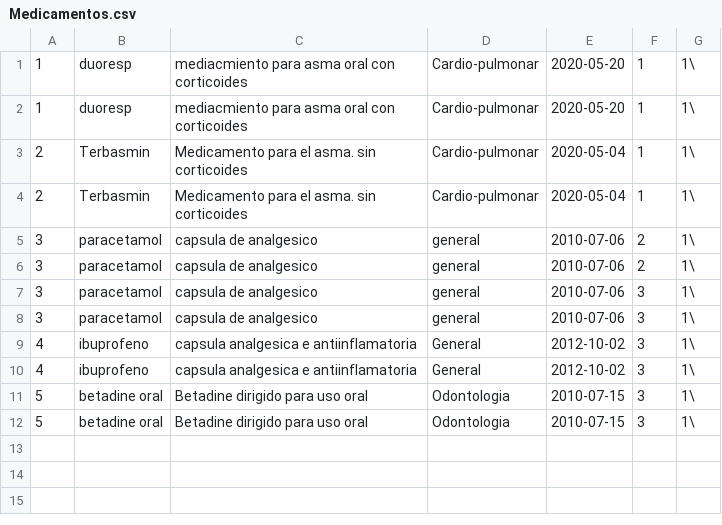
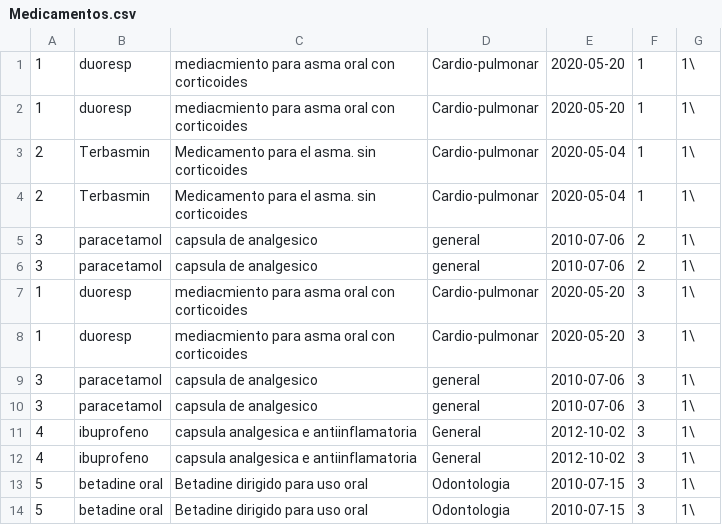
Before and after one commit to suhartx/Proyecto, a CSV file: Medicamentos.csv, drawn as a sheet.

```diff
--- a/Medicamentos.csv
+++ b/Medicamentos.csv
@@ -6,2 +6,4 @@
 3,paracetamol,capsula de analgesico,general,2010-07-06,2,1\
+1,duoresp,mediacmiento para asma oral con corticoides,Cardio-pulmonar,2020-05-20,3,1\
+1,duoresp,mediacmiento para asma oral con corticoides,Cardio-pulmonar,2020-05-20,3,1\
 3,paracetamol,capsula de analgesico,general,2010-07-06,3,1\
```
Also changed, not shown: Procedimientos.csv, 6 other files.
